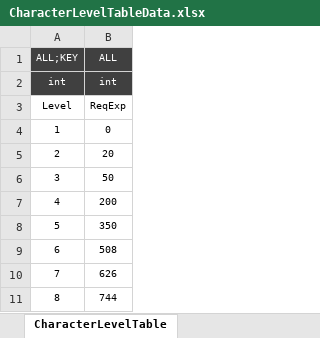
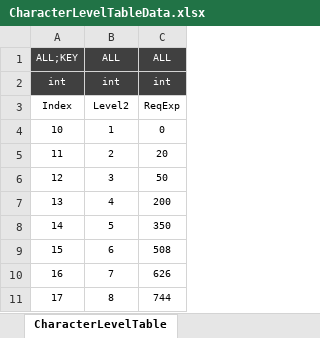
Before and after one commit to Reodit/Project_Advence, an Excel workbook: Assets/ExcelDatas/CharacterLevelTableData.xlsx, sheet CharacterLevelTable, drawn as a sheet; only a part is shown; values as stored, in another font and other column widths than the file's, no borders; table styles not drawn; addresses are those after the commit; the diff names each change by its address in the sheet, - before the commit and + after, or states it on an @@ line.

```diff
--- a/Assets/ExcelDatas/CharacterLevelTableData.xlsx (sheet CharacterLevelTable)
+++ b/Assets/ExcelDatas/CharacterLevelTableData.xlsx (sheet CharacterLevelTable)
+column A, rows 1-11: ALL;KEY | int | Index | 10 | 11 | 12 | 13 | 14 | 15 | 16 | 17
-B1: ALL;KEY
+B1: ALL
-B3: Level
+B3: Level2
```
Also changed, not shown: Assets/ExcelDatas/SkillData.xlsx, Assets/ExcelDatas/SkillUpgradeData.xlsx.
